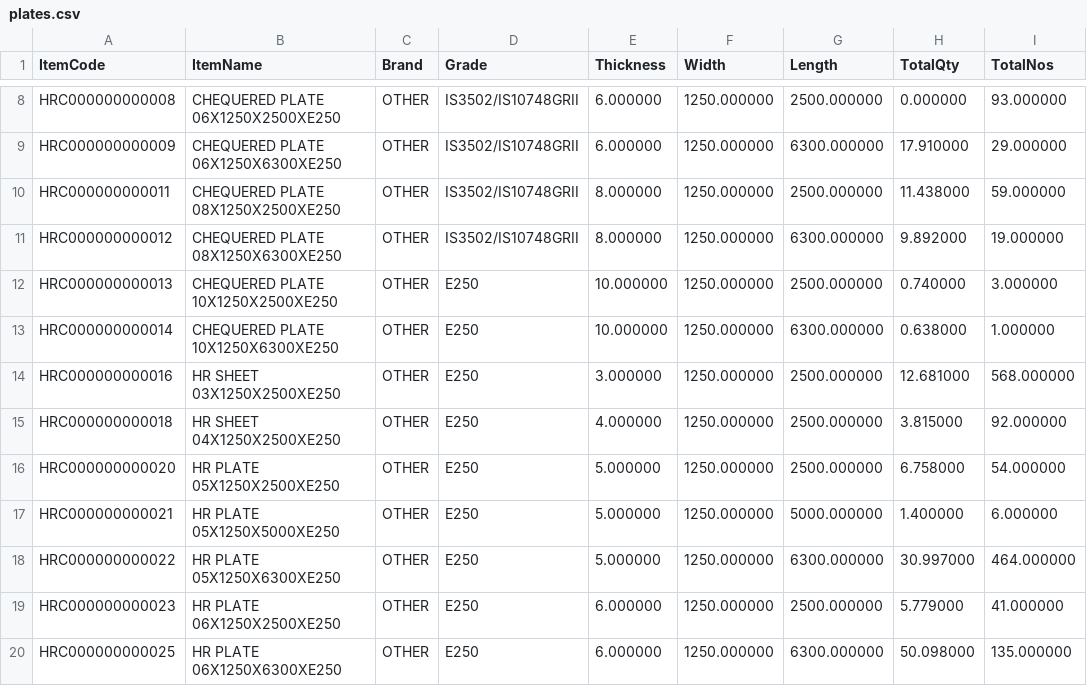
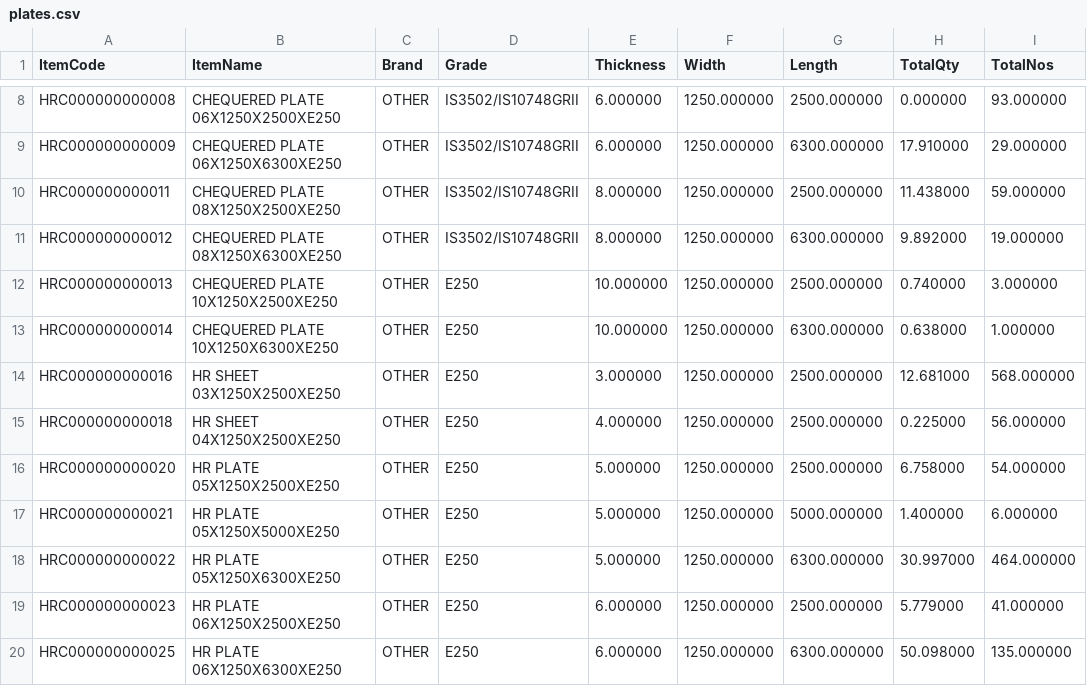
Before and after one commit to BSC23609/bsc-stock-data, a CSV file: plates.csv, drawn as a sheet; only a part is shown, gaps mark what is left out.

```diff
--- a/plates.csv
+++ b/plates.csv
@@ -14,3 +14,3 @@
 "HRC000000000016","HR SHEET 03X1250X2500XE250","OTHER","E250","3.000000","1250.000000","2500.000000","12.681000","568.000000"
-"HRC000000000018","HR SHEET 04X1250X2500XE250","OTHER","E250","4.000000","1250.000000","2500.000000","3.815000","92.000000"
+"HRC000000000018","HR SHEET 04X1250X2500XE250","OTHER","E250","4.000000","1250.000000","2500.000000","0.225000","56.000000"
 "HRC000000000020","HR PLATE 05X1250X2500XE250","OTHER","E250","5.000000","1250.000000","2500.000000","6.758000","54.000000"
```
Also changed, not shown: mis_stock.csv, 2 other files.
